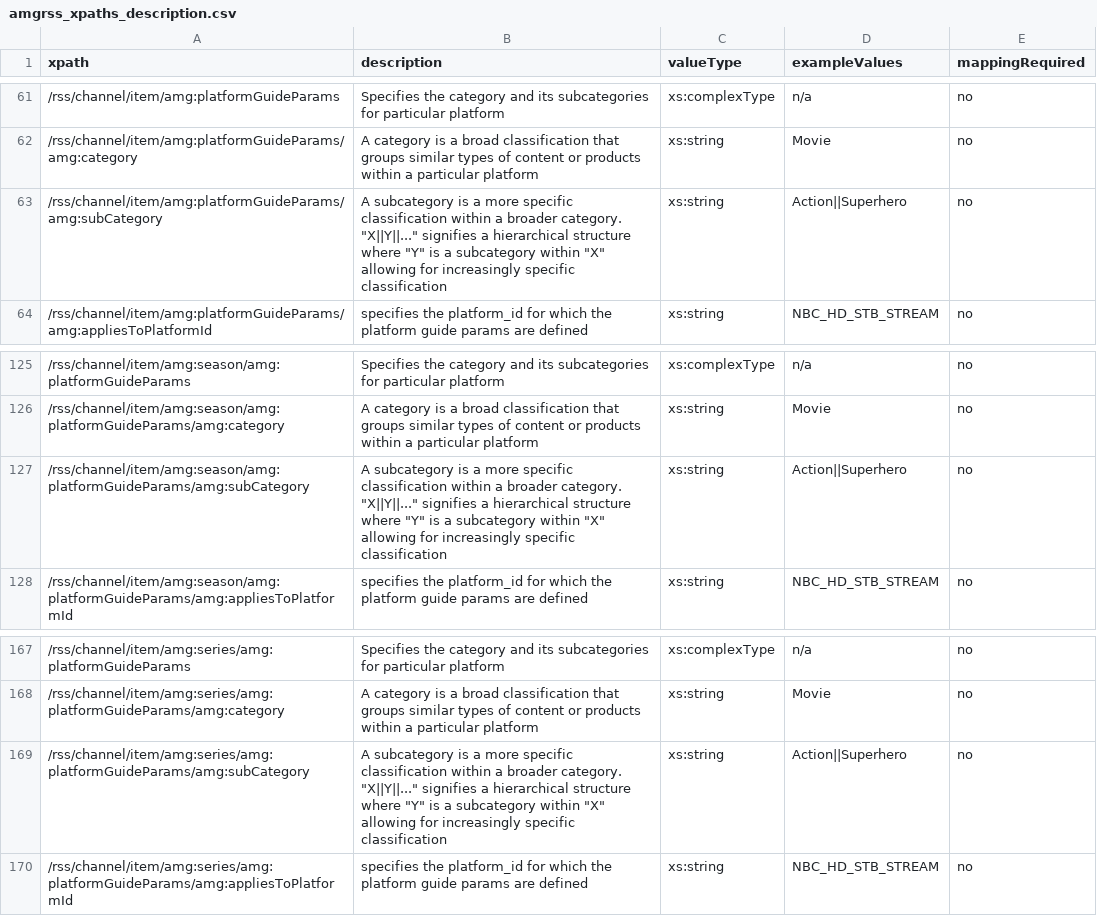
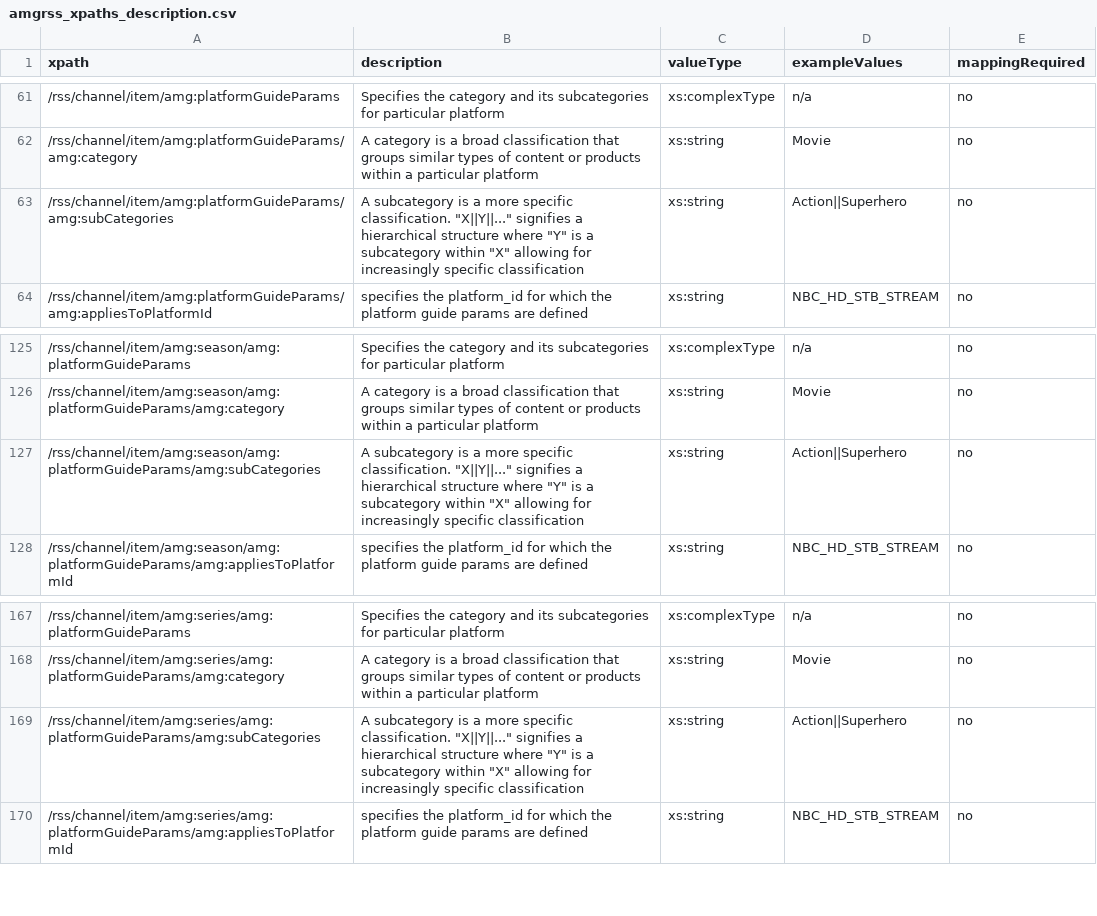
Before and after one commit to amagimedia/metadata, a CSV file: amgrss_schemas/amgrss_xpaths_description.csv, drawn as a sheet; only a part is shown, gaps mark what is left out.

Commit message:
Update amg:subCategory to amg:subCategories - Update amg:subCategory to amg:subCategories since it signifies a   hierarchical structure of subCategories

```diff
--- a/amgrss_schemas/amgrss_xpaths_description.csv
+++ b/amgrss_schemas/amgrss_xpaths_description.csv
@@ -62,3 +62,3 @@ xpath, description, valueType, exampleValues, mappingRequired
 /rss/channel/item/amg:platformGuideParams/amg:category, A category is a broad classification that groups similar types of content or products within a particular platform, xs:string, "Movie", no
-/rss/channel/item/amg:platformGuideParams/amg:subCategory, A subcategory is a more specific classification within a broader category. "X||Y||..." signifies a hierarchical structure where "Y" is a subcategory within "X" allowing for increasingly specific classification, xs:string, "Action||Superhero", no
+/rss/channel/item/amg:platformGuideParams/amg:subCategories, A subcategory is a more specific classification. "X||Y||..." signifies a hierarchical structure where "Y" is a subcategory within "X" allowing for increasingly specific classification, xs:string, "Action||Superhero", no
 /rss/channel/item/amg:platformGuideParams/amg:appliesToPlatformId, specifies the platform_id for which the platform guide params are defined, xs:string, "NBC_HD_STB_STREAM", no
@@ -126,3 +126,3 @@ xpath, description, valueType, exampleValues, mappingRequired
 /rss/channel/item/amg:season/amg:platformGuideParams/amg:category, A category is a broad classification that groups similar types of content or products within a particular platform, xs:string, "Movie", no
-/rss/channel/item/amg:season/amg:platformGuideParams/amg:subCategory, A subcategory is a more specific classification within a broader category. "X||Y||..." signifies a hierarchical structure where "Y" is a subcategory within "X" allowing for increasingly specific classification, xs:string, "Action||Superhero", no
+/rss/channel/item/amg:season/amg:platformGuideParams/amg:subCategories, A subcategory is a more specific classification. "X||Y||..." signifies a hierarchical structure where "Y" is a subcategory within "X" allowing for increasingly specific classification, xs:string, "Action||Superhero", no
 /rss/channel/item/amg:season/amg:platformGuideParams/amg:appliesToPlatformId, specifies the platform_id for which the platform guide params are defined, xs:string, "NBC_HD_STB_STREAM", no
@@ -168,3 +168,3 @@ xpath, description, valueType, exampleValues, mappingRequired
 /rss/channel/item/amg:series/amg:platformGuideParams/amg:category, A category is a broad classification that groups similar types of content or products within a particular platform, xs:string, "Movie", no
-/rss/channel/item/amg:series/amg:platformGuideParams/amg:subCategory, A subcategory is a more specific classification within a broader category. "X||Y||..." signifies a hierarchical structure where "Y" is a subcategory within "X" allowing for increasingly specific classification, xs:string, "Action||Superhero", no
+/rss/channel/item/amg:series/amg:platformGuideParams/amg:subCategories, A subcategory is a more specific classification. "X||Y||..." signifies a hierarchical structure where "Y" is a subcategory within "X" allowing for increasingly specific classification, xs:string, "Action||Superhero", no
 /rss/channel/item/amg:series/amg:platformGuideParams/amg:appliesToPlatformId, specifies the platform_id for which the platform guide params are defined, xs:string, "NBC_HD_STB_STREAM", no
```
Also changed, not shown: 1 other file.
